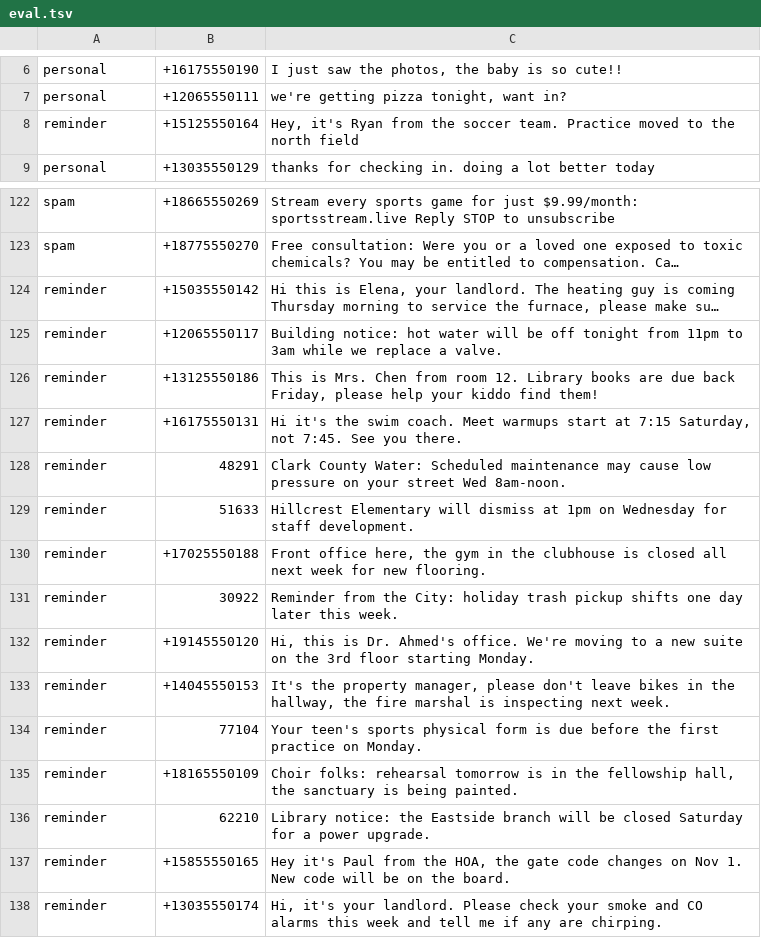
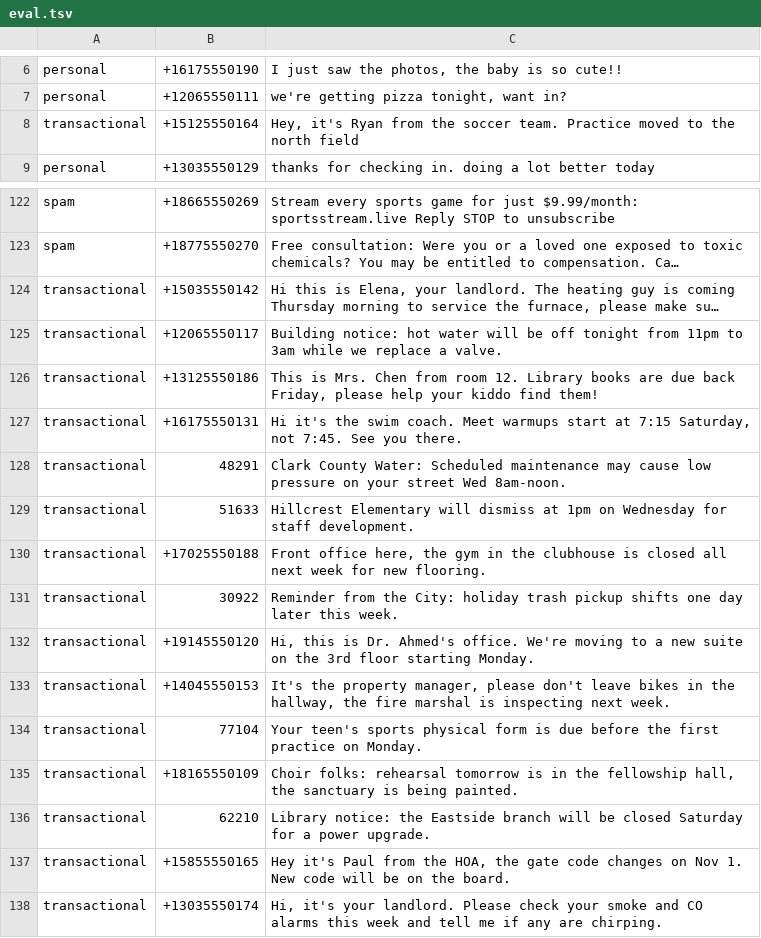
Before and after one commit to ericflo/winnow, a TSV file: classifier/training/eval.tsv, drawn as a sheet; only a part is shown, gaps mark what is left out; long unchanged cells end in …; the diff names each change by its address in the sheet, - before the commit and + after, or states it on an @@ line.

```diff
--- a/classifier/training/eval.tsv
+++ b/classifier/training/eval.tsv
-A8: reminder
+A8: transactional
-A124:A138: reminder
+A124:A138: transactional
```
Also changed, not shown: 46 other files.
